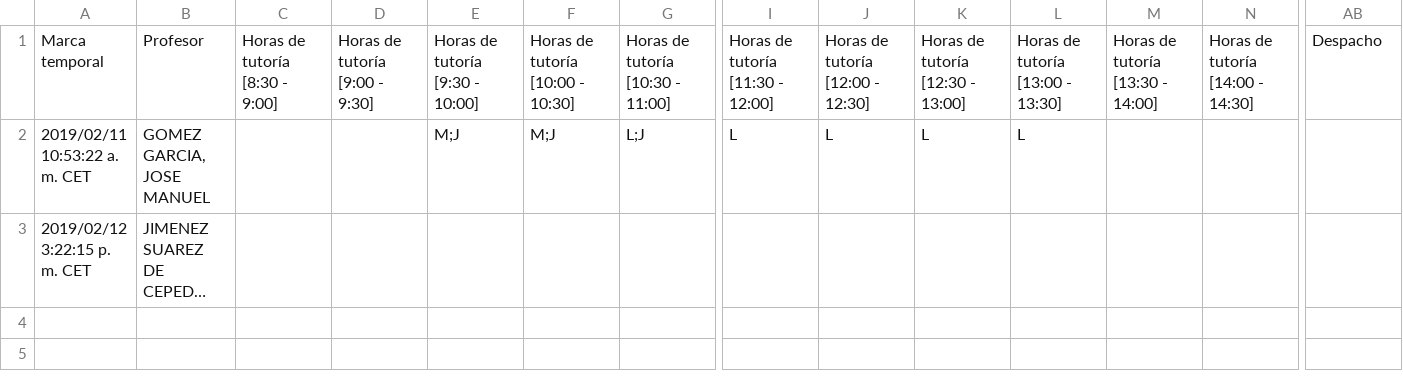
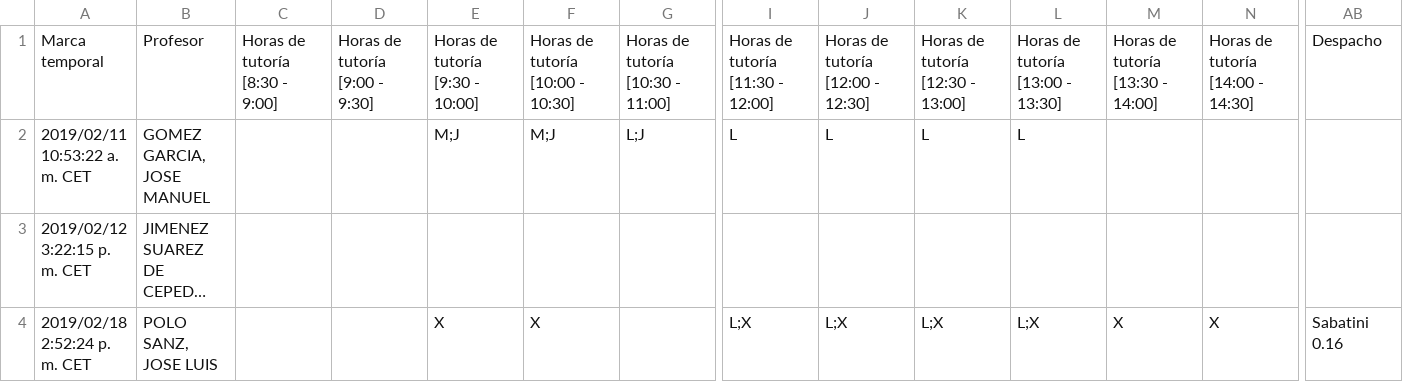
Before and after one commit to FranciscoMoya/uclm-eiia, a CSV file: py/Solicitud cambio de horario de tutorías.csv, drawn as a sheet; only a part is shown, gaps mark what is left out; long unchanged cells end in …; rows hold the shown columns only; the diff names each change by its address in the sheet, - before the commit and + after, or states it on an @@ line.

```diff
--- a/py/Solicitud cambio de horario de tutorías.csv
+++ b/py/Solicitud cambio de horario de tutorías.csv
+row 4: 2019/02/18 2:52:24 p. m. CET | POLO SANZ, JOSE LUIS |  |  | X | X |  | L;X | L;X | L;X | L;X | X | X | Sabatini 0.16
```
Also changed, not shown: 2 other files.
